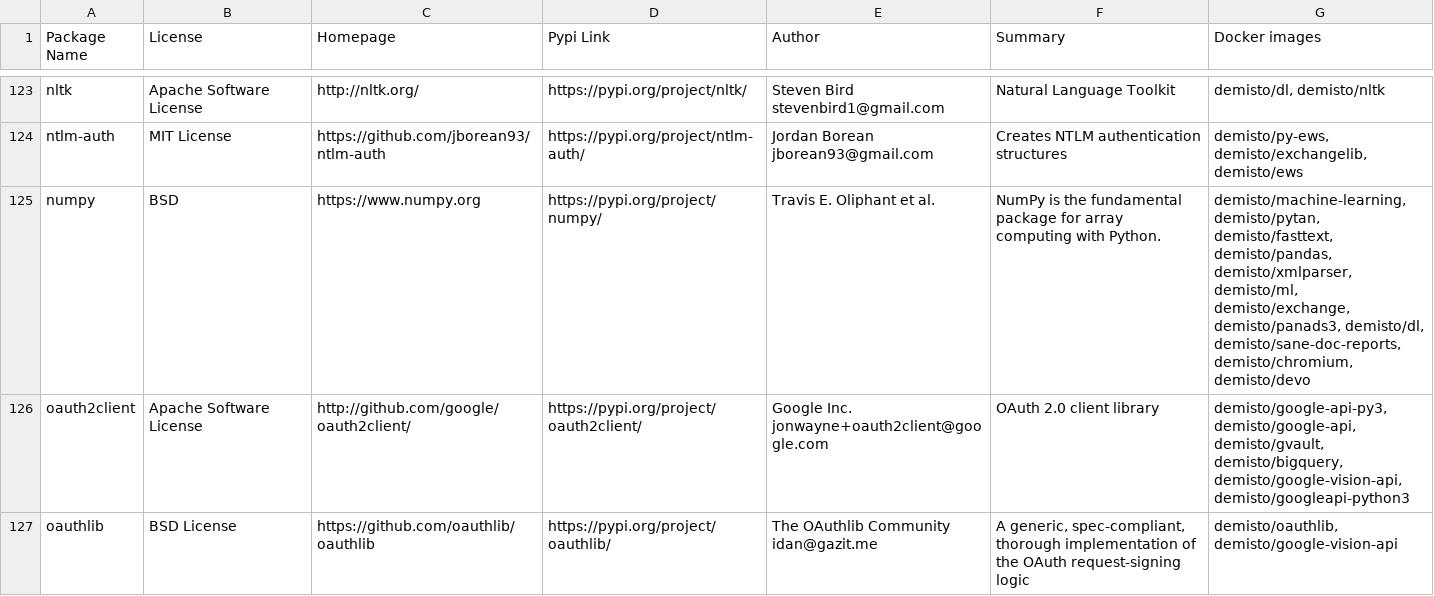
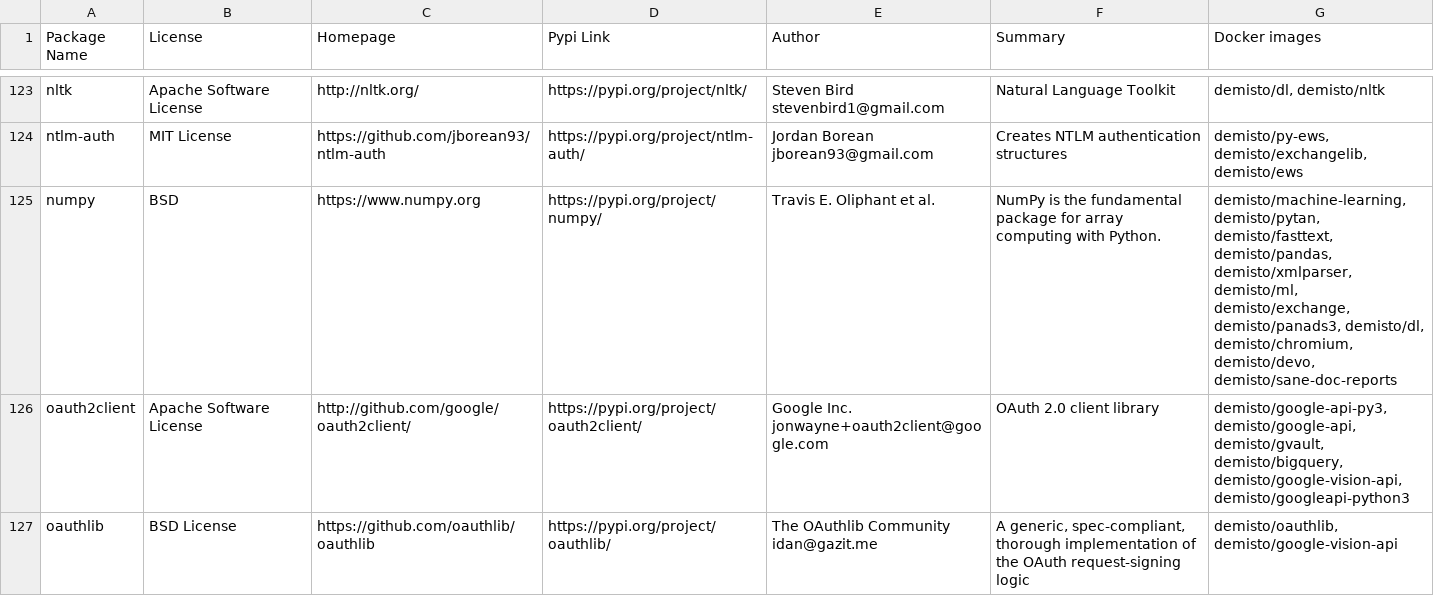
Before and after one commit to yalonso7/dockerfiles, a CSV file: used_packages.csv, drawn as a sheet; only a part is shown, gaps mark what is left out; the diff covers the shown part only.

Commit message:
Sun Nov 24 01:04:50 UTC 2019: automatic docker repository update

```diff
--- a/used_packages.csv
+++ b/used_packages.csv
@@ -124,3 +124,3 @@ nltk,Apache Software License,http://nltk.org/,https://pypi.org/project/nltk/,Ste
 ntlm-auth,MIT License,https://github.com/jborean93/ntlm-auth,https://pypi.org/project/ntlm-auth/,Jordan Borean jborean93@gmail.com,Creates NTLM authentication structures,"demisto/py-ews, demisto/exchangelib, demisto/ews"
-numpy,BSD,https://www.numpy.org,https://pypi.org/project/numpy/,Travis E. Oliphant et al.,NumPy is the fundamental package for array computing with Python.,"demisto/machine-learning, demisto/pytan, demisto/fasttext, demisto/pandas, demisto/xmlparser, demisto/ml, demisto/exchange, demisto/panads3, demisto/dl, demisto/sane-doc-reports, demisto/chromium, demisto/devo"
+numpy,BSD,https://www.numpy.org,https://pypi.org/project/numpy/,Travis E. Oliphant et al.,NumPy is the fundamental package for array computing with Python.,"demisto/machine-learning, demisto/pytan, demisto/fasttext, demisto/pandas, demisto/xmlparser, demisto/ml, demisto/exchange, demisto/panads3, demisto/dl, demisto/chromium, demisto/devo, demisto/sane-doc-reports"
 oauth2client,Apache Software License,http://github.com/google/oauth2client/,https://pypi.org/project/oauth2client/,Google Inc. jonwayne+oauth2client@google.com,OAuth 2.0 client library,"demisto/google-api-py3, demisto/google-api, demisto/gvault, demisto/bigquery, demisto/google-vision-api, demisto/googleapi-python3"
```
Also changed, not shown: 22 edited cells elsewhere in this file, 3 other files.
